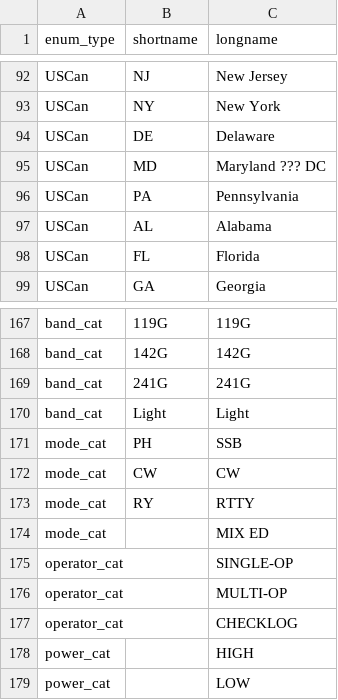
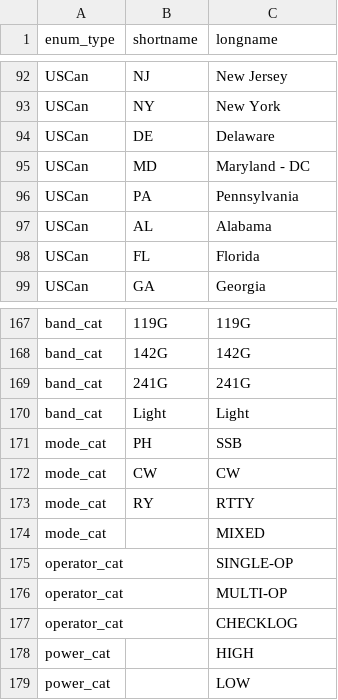
Before and after one commit to wschmrdr/hamcontest3, a CSV file: sql/enum_values.csv, drawn as a sheet; only a part is shown, gaps mark what is left out.

```diff
--- a/sql/enum_values.csv
+++ b/sql/enum_values.csv
@@ -94,3 +94,3 @@ USCan,NY,New York
 USCan,DE,Delaware
-USCan,MD,Maryland ??? DC
+USCan,MD,Maryland - DC
 USCan,PA,Pennsylvania
@@ -173,3 +173,3 @@ mode_cat,CW,CW
 mode_cat,RY,RTTY
-mode_cat,,MIX ED
+mode_cat,,MIXED
 operator_cat,,SINGLE-OP
```
Also changed, not shown: sql/contest_list.csv, 20 other files.
